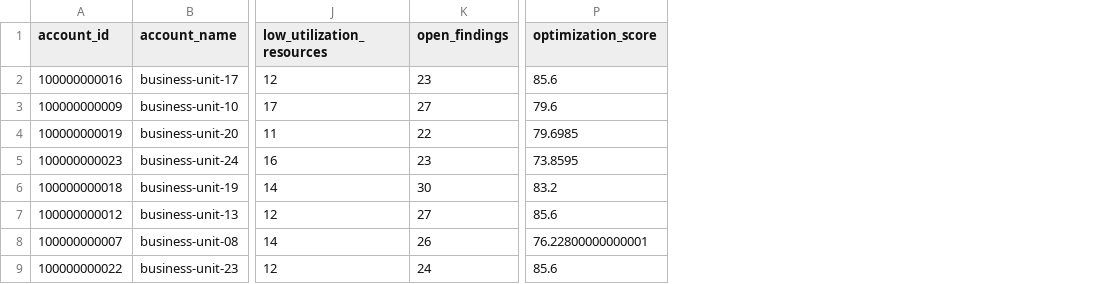
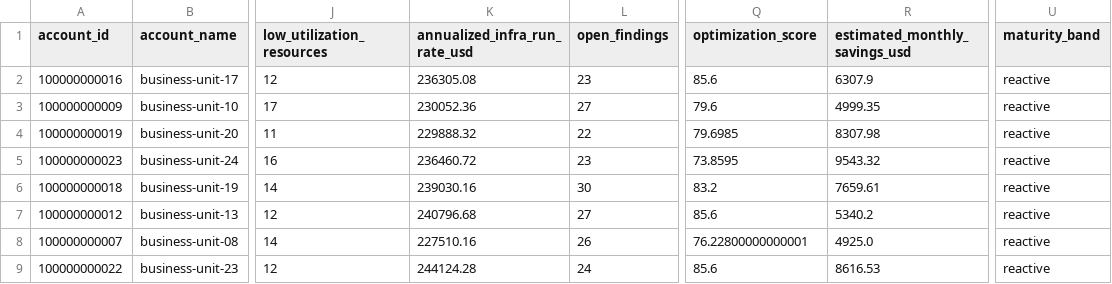
Before and after one commit to shiv0405/cloud-governance-finops-platform, a CSV file: reports/account_scorecard.csv, drawn as a sheet; only a part is shown, gaps mark what is left out; the diff names each change by its address in the sheet, - before the commit and + after, or states it on an @@ line.

Commit message:
feat: expand governance reporting outputs

```diff
--- a/reports/account_scorecard.csv
+++ b/reports/account_scorecard.csv
+column K (annualized_infra_run_rate_usd), rows 2-9: 236305.08 | 230052.36 | 229888.32 | 236460.72 | 239030.16 | 240796.68 | 227510.16 | 244124.28
+column R (estimated_monthly_savings_usd), rows 2-9: 6307.9 | 4999.35 | 8307.98 | 9543.32 | 7659.61 | 5340.2 | 4925.0 | 8616.53
+column U (maturity_band), rows 2-9: all reactive
```
Also changed, not shown: 13 other files.
